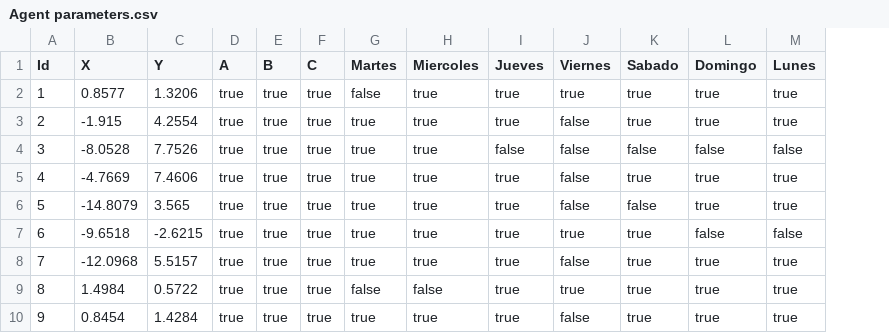
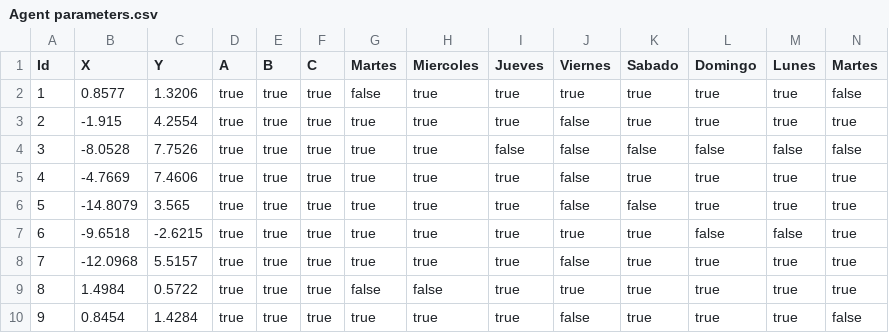
Before and after one commit to juliomejia97/Workforce-Scheduling-and-Transport, a CSV file: Worforce Scheduling/Agent parameters.csv, drawn as a sheet; only a part is shown; the diff names each change by its address in the sheet, - before the commit and + after, or states it on an @@ line.

```diff
--- a/Worforce Scheduling/Agent parameters.csv
+++ b/Worforce Scheduling/Agent parameters.csv
+column N (Martes), rows 2-10: false | true | false | true | true | true | true | true | false
```
Also changed, not shown: Worforce Scheduling/ActivityADemand.csv, Worforce Scheduling/ActivityBDemand.csv, 11 other files.
